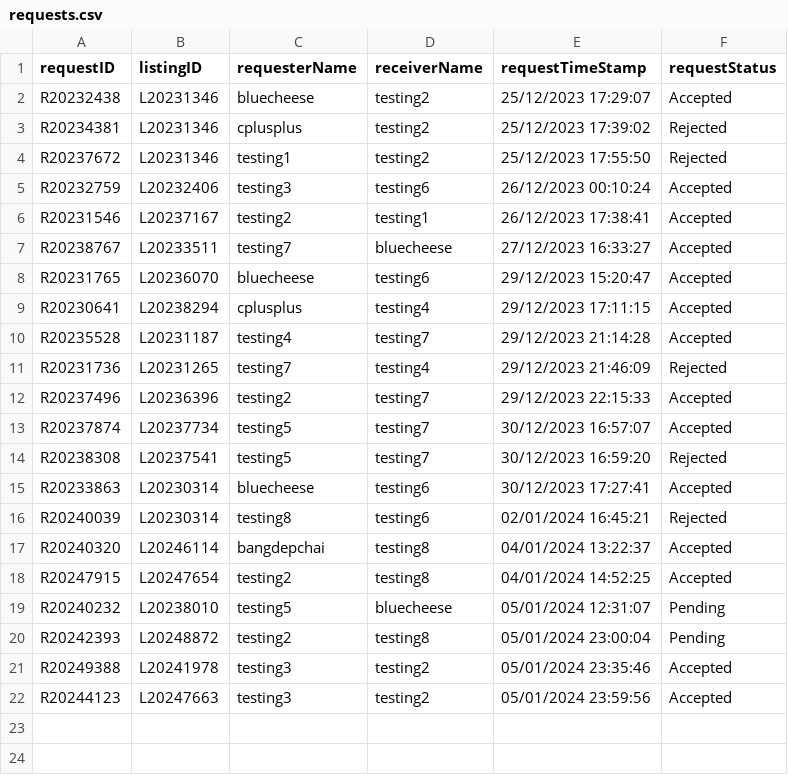
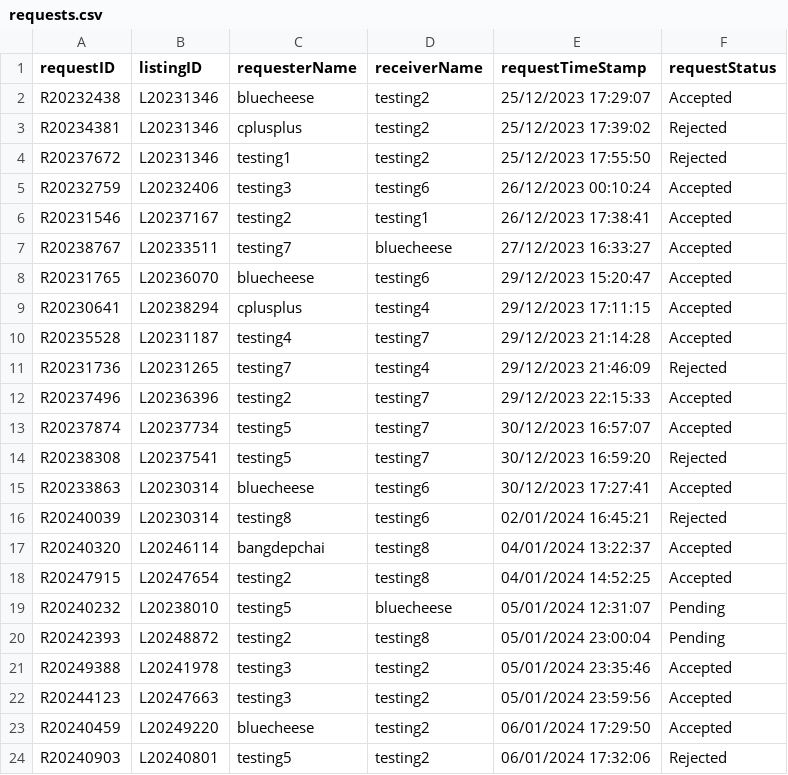
Before and after one commit to bleuucheese/EEET2482-COSC2082-2023C-GROUP14-TIMEBANKAPP, a CSV file: src/databases/requests.csv, drawn as a sheet.

```diff
--- a/src/databases/requests.csv
+++ b/src/databases/requests.csv
@@ -22 +22,3 @@ R20249388,L20241978,testing3,testing2,05/01/2024 23:35:46,Accepted
 R20244123,L20247663,testing3,testing2,05/01/2024 23:59:56,Accepted
+R20240459,L20249220,bluecheese,testing2,06/01/2024 17:29:50,Accepted
+R20240903,L20240801,testing5,testing2,06/01/2024 17:32:06,Rejected
```
Also changed, not shown: src/databases/listings.csv, 2 other files.
